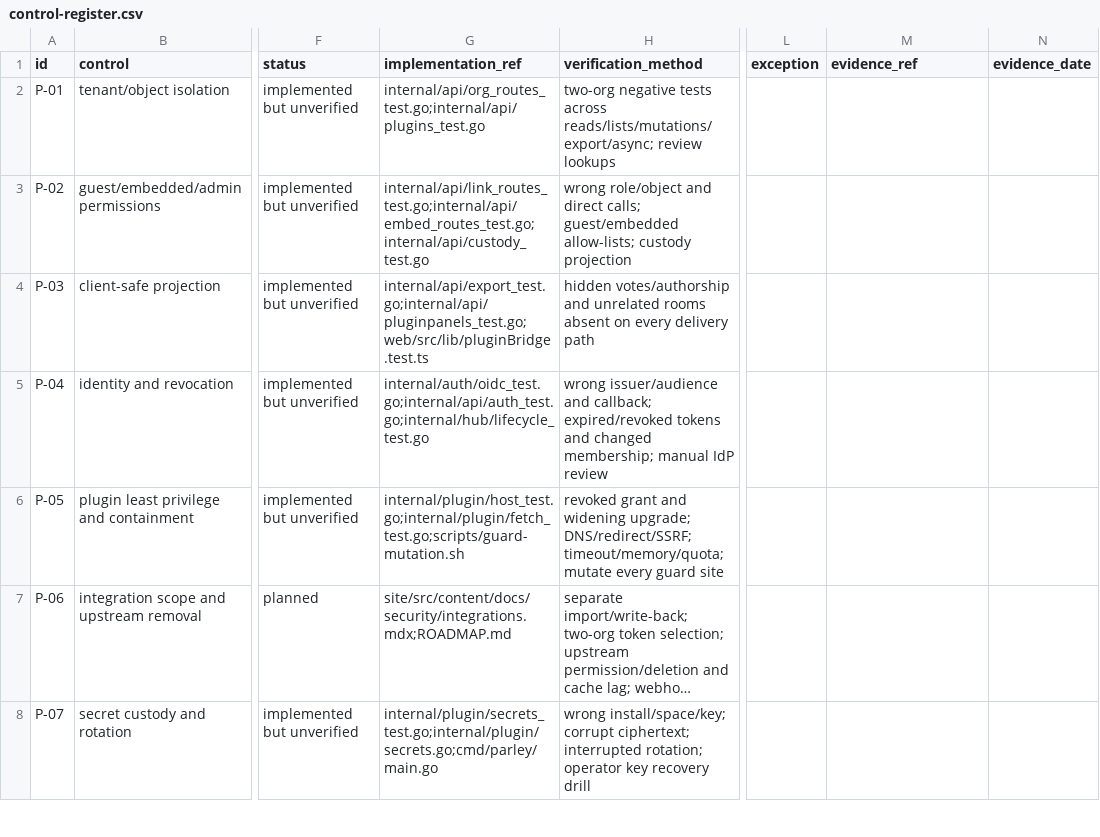
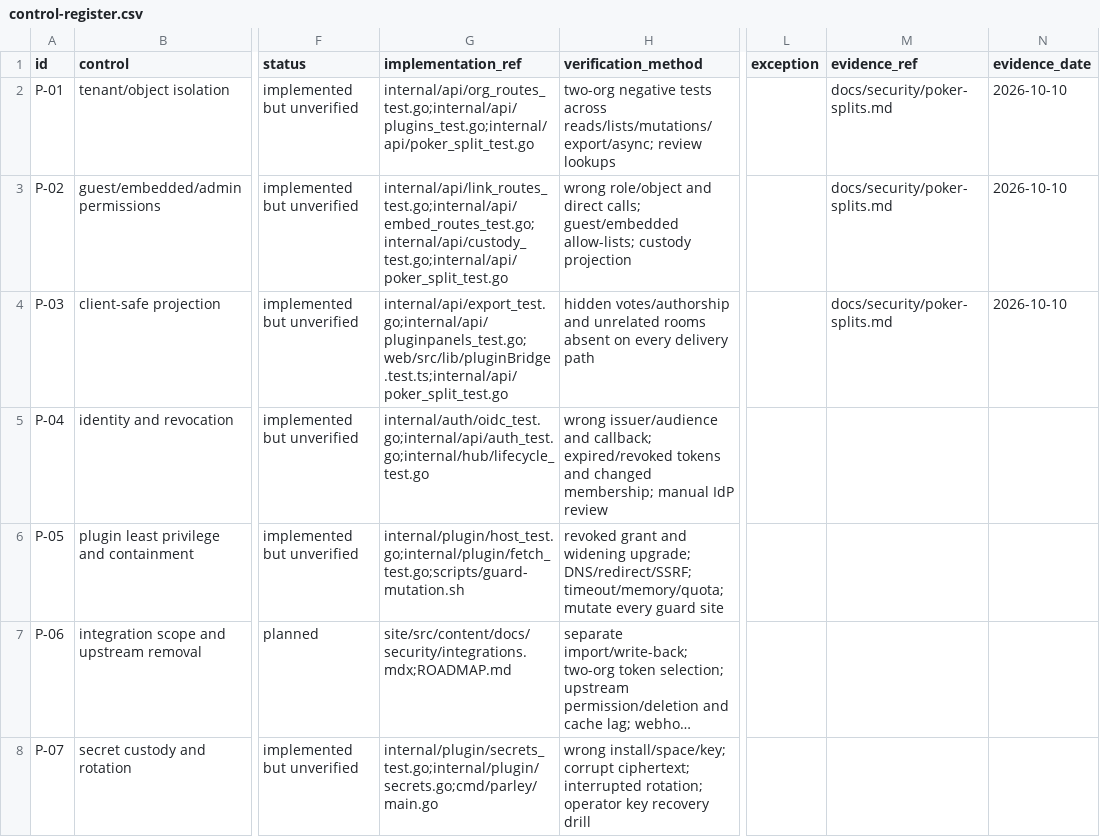
Before and after one commit to Lets-Parley/Parley, a CSV file: docs/security/control-register.csv, drawn as a sheet; only a part is shown, gaps mark what is left out; long unchanged cells end in …; the diff names each change by its address in the sheet, - before the commit and + after, or states it on an @@ line.

Commit message:
feat(poker): persist and adopt child stories
Signed-off-by: Jeremy Corbello <j.corbello@striveworks.us>

```diff
--- a/docs/security/control-register.csv
+++ b/docs/security/control-register.csv
-G2 (implementation_ref): internal/api/org_routes_test.go;internal/api/plugins_test.go
+G2 (implementation_ref): internal/api/org_routes_test.go;internal/api/plugins_test.go;internal/api/poker_split_test.go
-M2:M4 (evidence_ref): (empty)
+M2:M4 (evidence_ref): docs/security/poker-splits.md
-N2:N4 (evidence_date): (empty)
+N2:N4 (evidence_date): 2026-10-10
-G3 (implementation_ref): internal/api/link_routes_test.go;internal/api/embed_routes_test.go;internal/api/custody_test.go
+G3 (implementation_ref): internal/api/link_routes_test.go;internal/api/embed_routes_test.go;internal/api/custody_test.go;internal/api/poker_split_test.go
-G4 (implementation_ref): internal/api/export_test.go;internal/api/pluginpanels_test.go;web/src/lib/pluginBridge.test.ts
+G4 (implementation_ref): internal/api/export_test.go;internal/api/pluginpanels_test.go;web/src/lib/pluginBridge.test.ts;internal/api/poker_split_test.go
```
Also changed, not shown: 18 other files.
